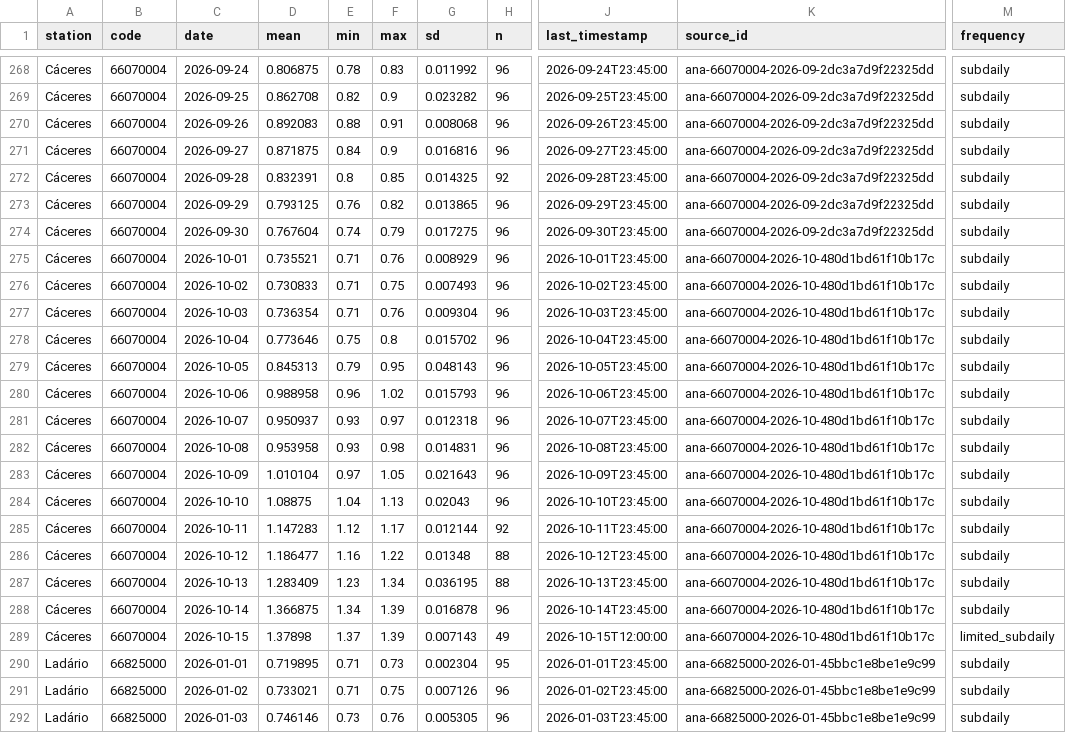
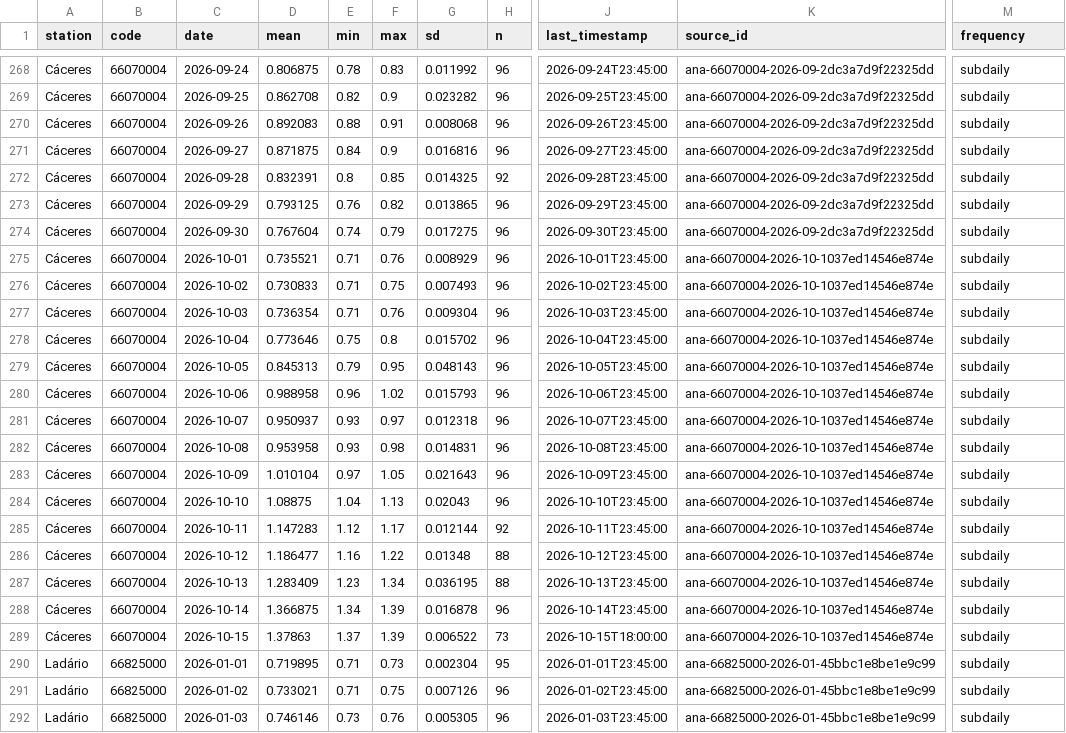
Before and after one commit to ernandes-sobreira/cota-rio-paraguai, a CSV file: data/telemetry-daily.csv, drawn as a sheet; only a part is shown, gaps mark what is left out; the diff covers the shown part only; the diff names each change by its address in the sheet, - before the commit and + after, or states it on an @@ line.

```diff
--- a/data/telemetry-daily.csv
+++ b/data/telemetry-daily.csv
-K275:K289 (source_id): ana-66070004-2026-10-480d1bd61f10b17c
+K275:K289 (source_id): ana-66070004-2026-10-1037ed14546e874e
-D289 (mean): 1.37898
+D289 (mean): 1.37863
-G289 (sd): 0.007143
+G289 (sd): 0.006522
-H289 (n): 49
+H289 (n): 73
-J289 (last_timestamp): 2026-10-15T12:00:00
+J289 (last_timestamp): 2026-10-15T18:00:00
-M289 (frequency): limited_subdaily
+M289 (frequency): subdaily
```
Also changed, not shown: 20 edited cells elsewhere in this file, 5 other files.
